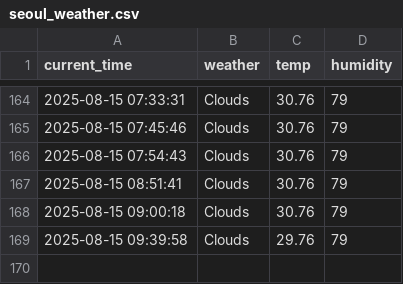
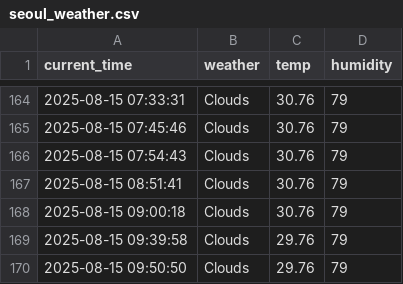
Before and after one commit to kkk31411/weather, a CSV file: seoul_weather.csv, drawn as a sheet; only a part is shown, gaps mark what is left out.

```diff
--- a/seoul_weather.csv
+++ b/seoul_weather.csv
@@ -169 +169,2 @@ current_time,weather,temp,humidity
 2025-08-15 09:39:58,Clouds,29.76,79
+2025-08-15 09:50:50,Clouds,29.76,79
```
